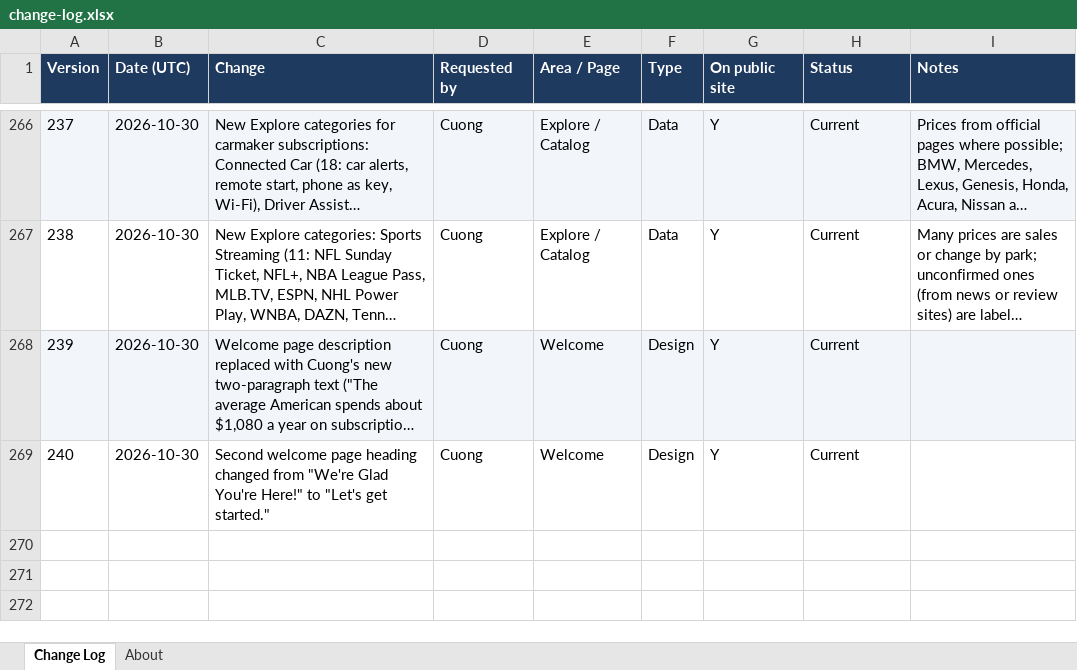
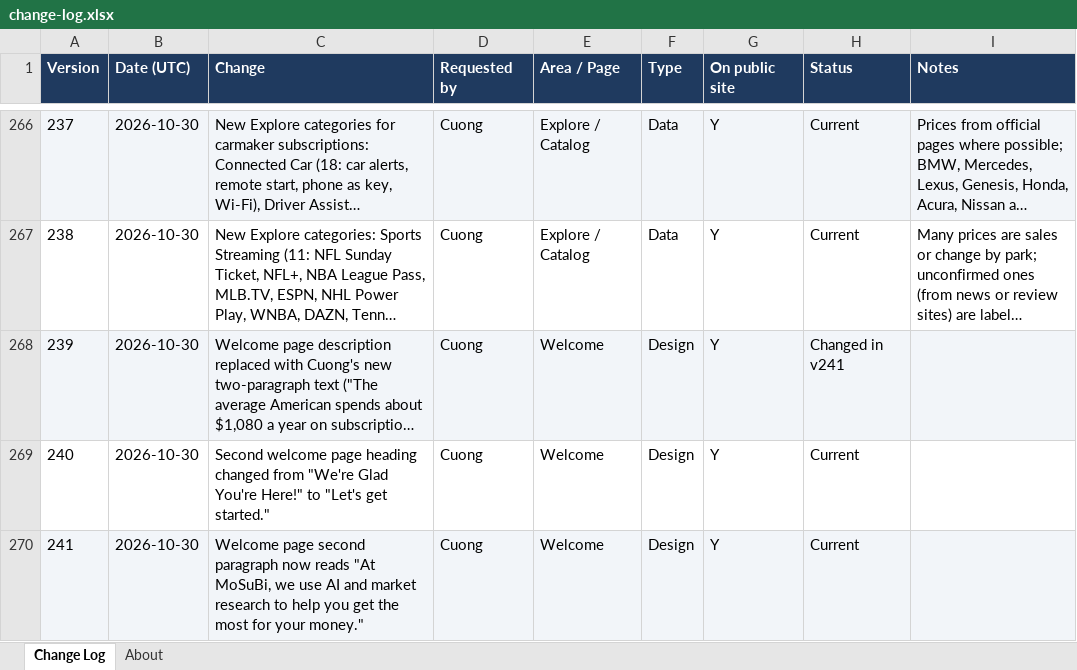
Before and after one commit to cquach1004/Subscription-keeper, an Excel workbook: changelog/change-log.xlsx, sheet Change Log, drawn as a sheet; only a part is shown, gaps mark what is left out; long unchanged cells end in …; values as stored, in another font and other column widths than the file's, no borders; the diff names each change by its address in the sheet, - before the commit and + after, or states it on an @@ line.

```diff
--- a/changelog/change-log.xlsx (sheet Change Log)
+++ b/changelog/change-log.xlsx (sheet Change Log)
-H268 (Status): Current
+H268 (Status): Changed in v241
+row 270: 241 | 2026-10-30 | Welcome page second paragraph now reads "At MoSuBi, we use AI and market research to help you get the most for your money." | Cuong | Welcome | Design | Y | Current
```
Also changed, not shown: 4 other files.
